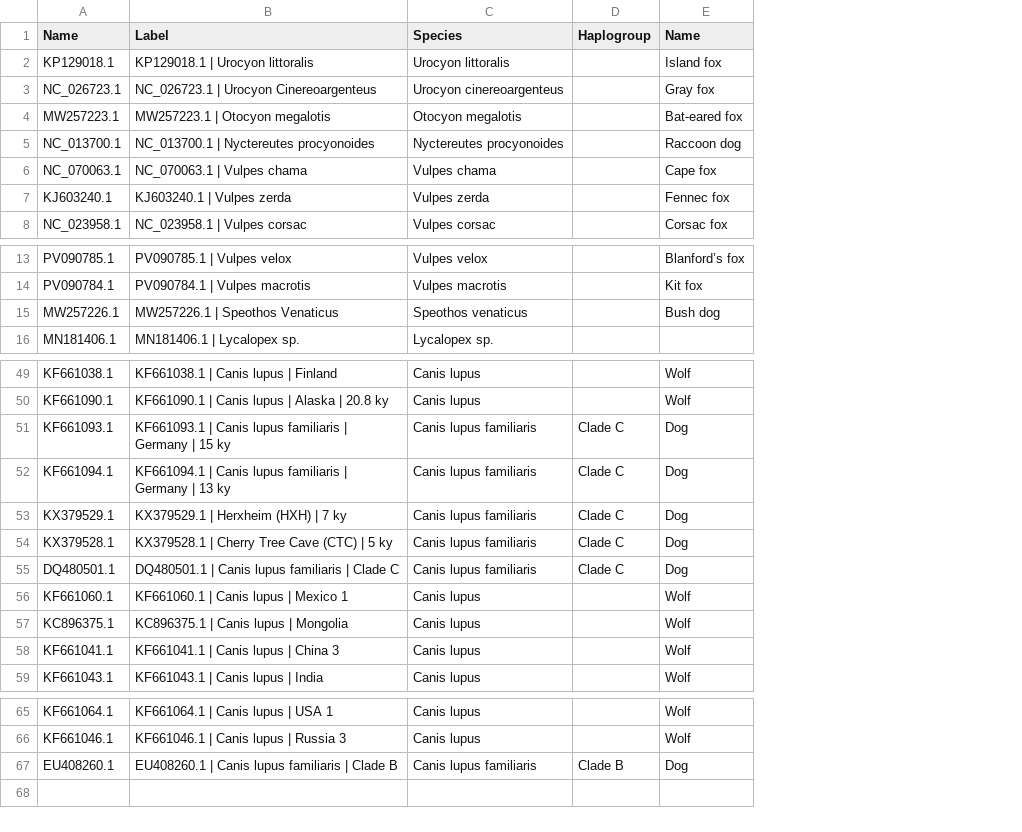
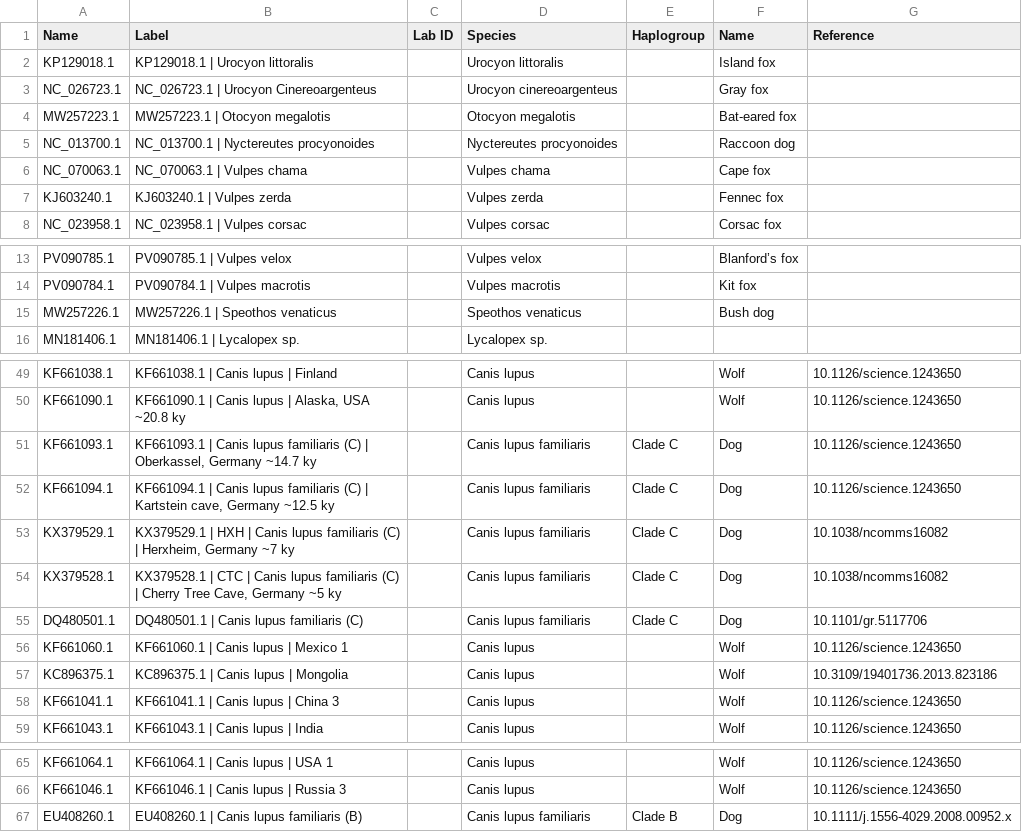
Before and after one commit to merszym/kallisto_nf, a TSV file: assets/Canidae/labels.tsv, drawn as a sheet; only a part is shown, gaps mark what is left out; the diff covers the shown part only; the diff names each change by its address in the sheet, - before the commit and + after, or states it on an @@ line.

Commit message:
update Canid and Equid labels

```diff
--- a/assets/Canidae/labels.tsv
+++ b/assets/Canidae/labels.tsv
+column C (Lab ID), empty
+column G (Reference), rows 49-59: 10.1126/science.1243650 | 10.1126/science.1243650 | 10.1126/science.1243650 | 10.1126/science.1243650 | 10.1038/ncomms16082 | 10.1038/ncomms16082 | 10.1101/gr.5117706 | 10.1126/science.1243650 | 10.3109/19401736.2013.823186 | 10.1126/science.1243650 | 10.1126/science.1243650; rows 65-67: 10.1126/science.1243650 | 10.1126/science.1243650 | 10.1111/j.1556-4029.2008.00952.x
-B15 (Label): MW257226.1 | Speothos Venaticus
+B15 (Label): MW257226.1 | Speothos venaticus
-B50 (Label): KF661090.1 | Canis lupus | Alaska | 20.8 ky
+B50 (Label): KF661090.1 | Canis lupus | Alaska, USA ~20.8 ky
-B51 (Label): …lupus familiaris | Germany | 15 ky
+B51 (Label): …lupus familiaris (C) | Oberkassel, Germany ~14.7 ky
-B52 (Label): …lupus familiaris | Germany | 13 ky
+B52 (Label): …lupus familiaris (C) | Kartstein cave, Germany ~12.5 ky
-B53 (Label): KX379529.1 | Herxheim (HXH) | 7 ky
+B53 (Label): KX379529.1 | HXH | Canis lupus familiaris (C) | Herxheim, Germany ~7 ky
-B54 (Label): KX379528.1 | Cherry Tree Cave (CTC) | 5 ky
+B54 (Label): KX379528.1 | CTC | Canis lupus familiaris (C) | Cherry Tree Cave, Germany ~5 ky
-B55 (Label): DQ480501.1 | Canis lupus familiaris | Clade C
+B55 (Label): DQ480501.1 | Canis lupus familiaris (C)
-B67 (Label): EU408260.1 | Canis lupus familiaris | Clade B
+B67 (Label): EU408260.1 | Canis lupus familiaris (B)
```
Also changed, not shown: 21 edited cells elsewhere in this file, assets/Equidae/labels.tsv, 1 other file.
